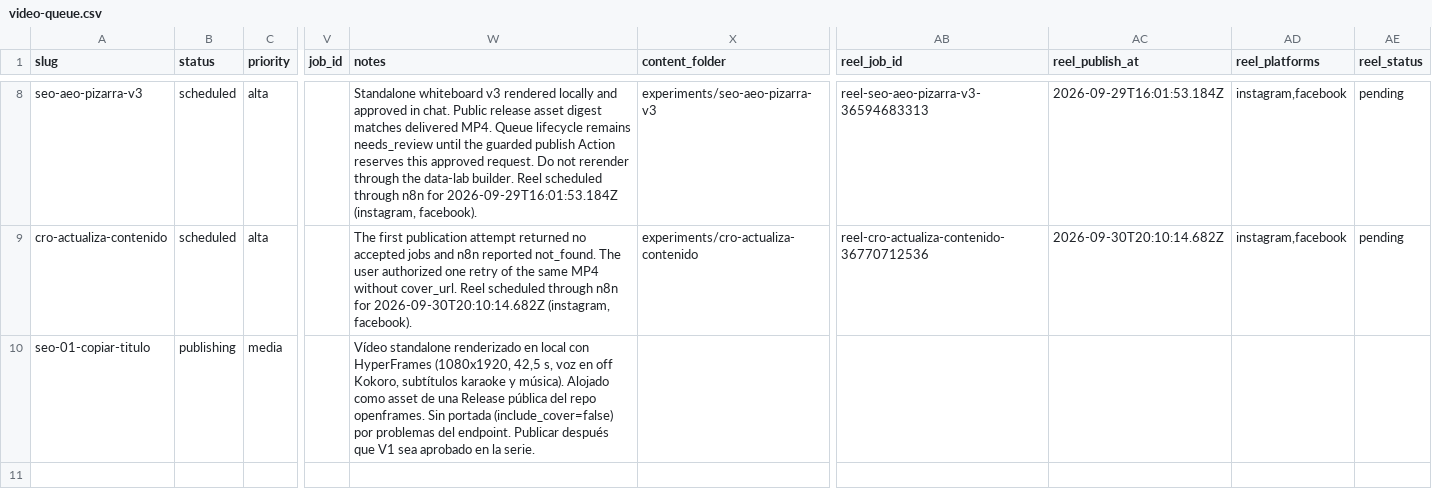
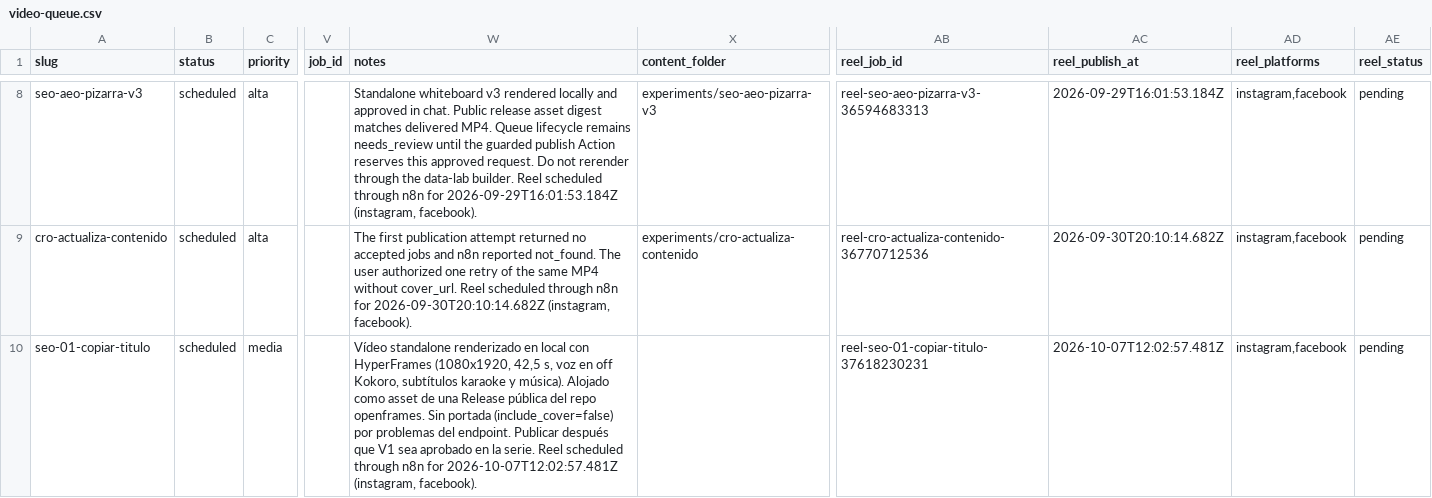
Before and after one commit to specialcowboy69/hypervideo, a CSV file: content/video-queue/video-queue.csv, drawn as a sheet; only a part is shown, gaps mark what is left out; the diff names each change by its address in the sheet, - before the commit and + after, or states it on an @@ line.

```diff
--- a/content/video-queue/video-queue.csv
+++ b/content/video-queue/video-queue.csv
-B10 (status): publishing
+B10 (status): scheduled
-W10 (notes): …la serie.
+W10 (notes): …la serie. Reel scheduled through n8n for 2026-10-07T12:02:57.481Z (instagram, facebook).
-AB10 (reel_job_id): (empty)
+AB10 (reel_job_id): reel-seo-01-copiar-titulo-37618230231
-AC10 (reel_publish_at): (empty)
+AC10 (reel_publish_at): 2026-10-07T12:02:57.481Z
-AD10 (reel_platforms): (empty)
+AD10 (reel_platforms): instagram,facebook
-AE10 (reel_status): (empty)
+AE10 (reel_status): pending
```
Also changed, not shown: 1 other file.
